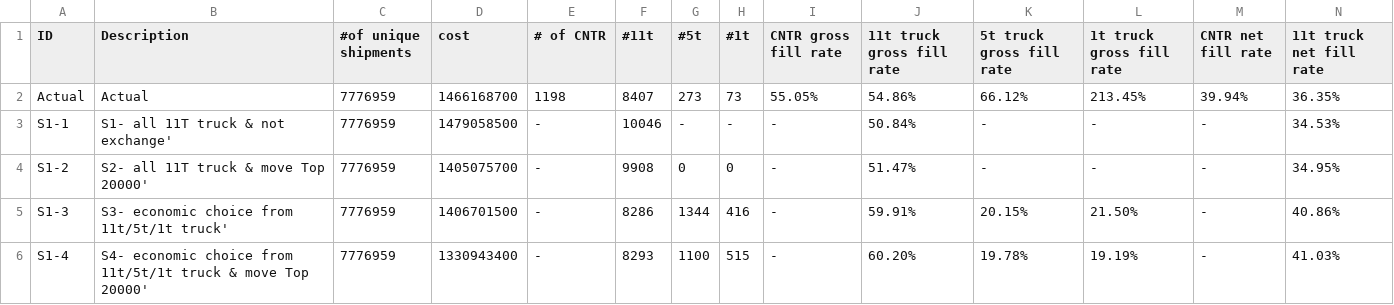
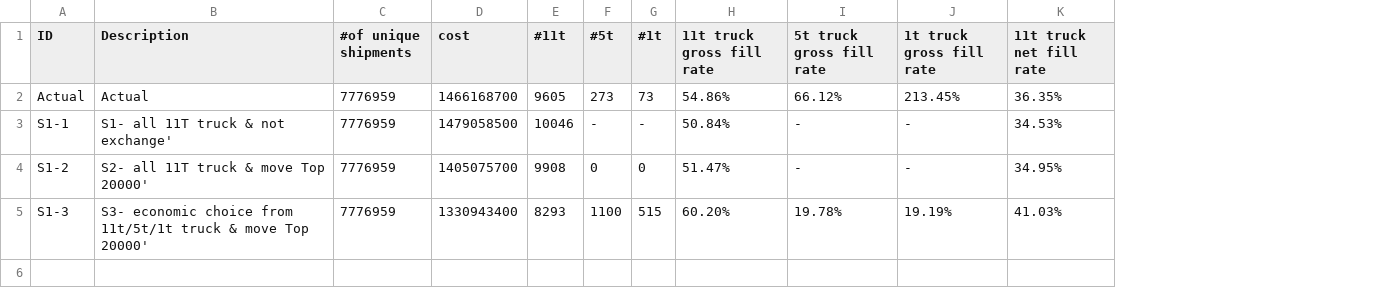
Before and after one commit to HarperKoo/django_angular, a CSV file: summary.csv, drawn as a sheet; only a part is shown; removed rows and columns are numbered as before the commit, all else as after; rows hold the shown columns only; the diff names each change by its address in the sheet, - before the commit and + after, or states it on an @@ line.

```diff
--- a/summary.csv
+++ b/summary.csv
-column E (# of CNTR), rows 2-4: 1198 | - | -; row 6: -
-column I (CNTR gross fill rate), rows 2-4: 55.05% | - | -; row 6: -
-column M (CNTR net fill rate), rows 2-4: 39.94% | - | -; row 6: -
-E2 (#11t): 8407
+E2 (#11t): 9605
-row 5: S1-3 | S3- economic choice from 11t/5t/1t truck' | 7776959 | 1406701500 | - | 8286 | 1344 | 416 | - | 59.91% | 20.15% | 21.50% | - | 40.86%
-A5 (ID): S1-4
+A5 (ID): S1-3
-B5 (Description): S4- economic choice…
+B5 (Description): S3- economic choice…
```
Also changed, not shown: drill.csv, 9 other files.
